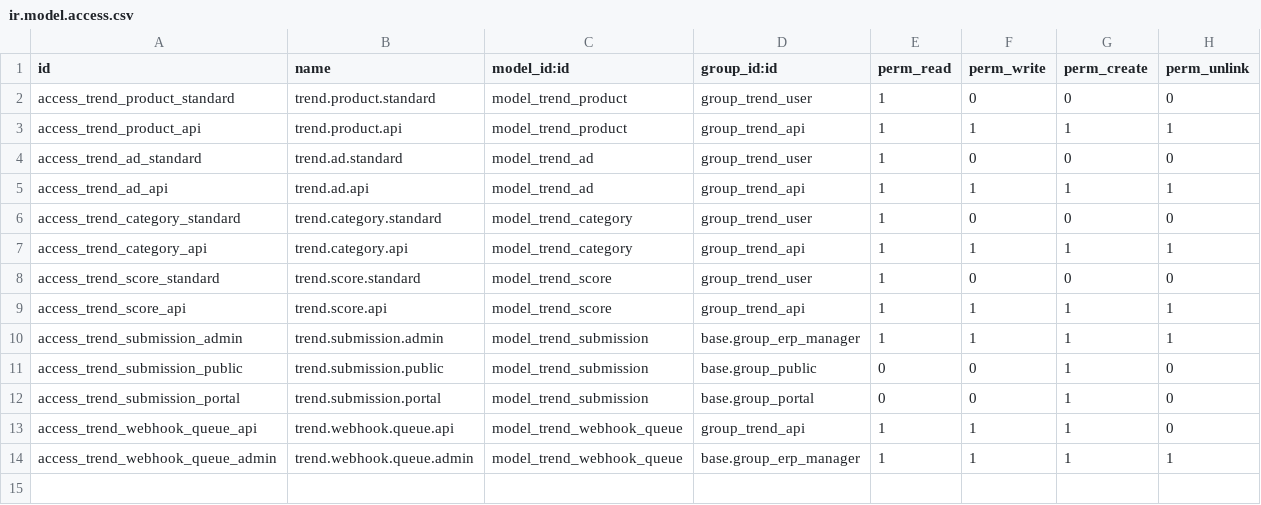
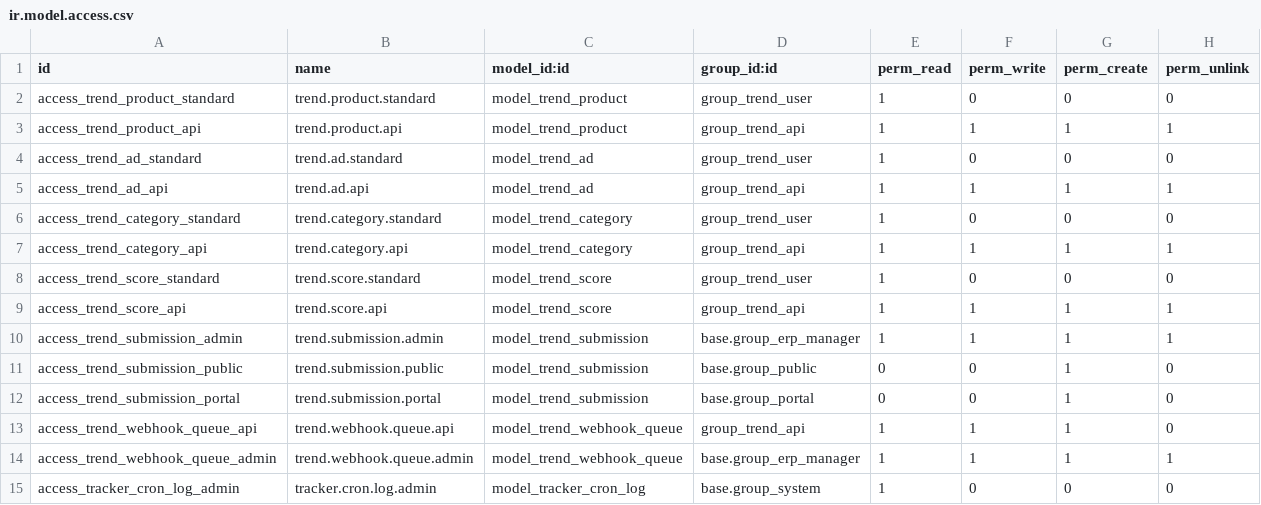
Before and after one commit to exocoms-teams/e-commerce, a CSV file: produits_tendance/security/ir.model.access.csv, drawn as a sheet; the diff names each change by its address in the sheet, - before the commit and + after, or states it on an @@ line.

Commit message:
Add administrator-only cron supervision

```diff
--- a/produits_tendance/security/ir.model.access.csv
+++ b/produits_tendance/security/ir.model.access.csv
+row 15: access_tracker_cron_log_admin | tracker.cron.log.admin | model_tracker_cron_log | base.group_system | 1 | 0 | 0 | 0
```
Also changed, not shown: 6 other files.
